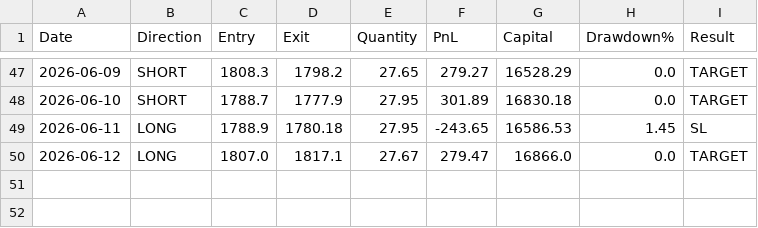
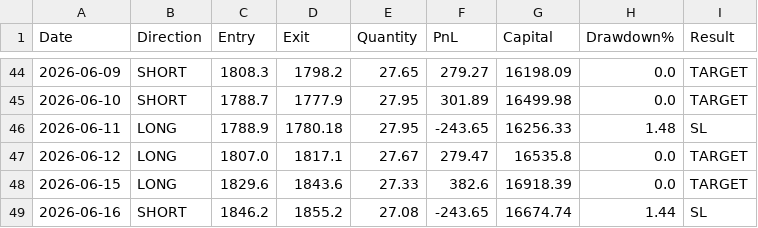
Before and after one commit to avinashdubey-lang/Stock-Bot, a CSV file: BHARTIARTL.NS_all_trades.csv, drawn as a sheet; only a part is shown, gaps mark what is left out; the diff covers the shown part only.

```diff
--- a/BHARTIARTL.NS_all_trades.csv
+++ b/BHARTIARTL.NS_all_trades.csv
@@ -47,4 +44,6 @@ Date,Direction,Entry,Exit,Quantity,PnL,Capital,Drawdown%,Result
-2026-06-09,SHORT,1808.3,1798.2,27.65,279.27,16528.29,0.0,TARGET
-2026-06-10,SHORT,1788.7,1777.9,27.95,301.89,16830.18,0.0,TARGET
-2026-06-11,LONG,1788.9,1780.18,27.95,-243.65,16586.53,1.45,SL
-2026-06-12,LONG,1807.0,1817.1,27.67,279.47,16866.0,0.0,TARGET
+2026-06-09,SHORT,1808.3,1798.2,27.65,279.27,16198.09,0.0,TARGET
+2026-06-10,SHORT,1788.7,1777.9,27.95,301.89,16499.98,0.0,TARGET
+2026-06-11,LONG,1788.9,1780.18,27.95,-243.65,16256.33,1.48,SL
+2026-06-12,LONG,1807.0,1817.1,27.67,279.47,16535.8,0.0,TARGET
+2026-06-15,LONG,1829.6,1843.6,27.33,382.6,16918.39,0.0,TARGET
+2026-06-16,SHORT,1846.2,1855.2,27.08,-243.65,16674.74,1.44,SL
```
Also changed, not shown: 3 removed rows and 61 edited cells elsewhere in this file, 5 other files.
